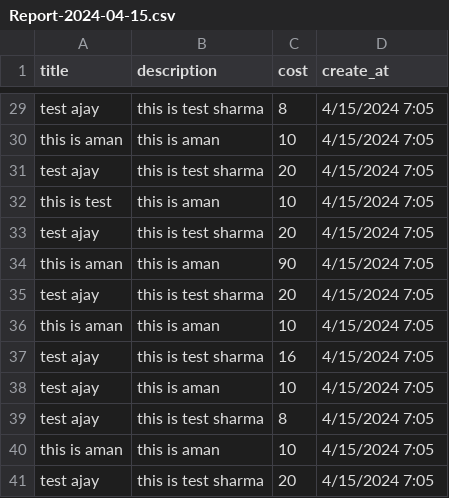
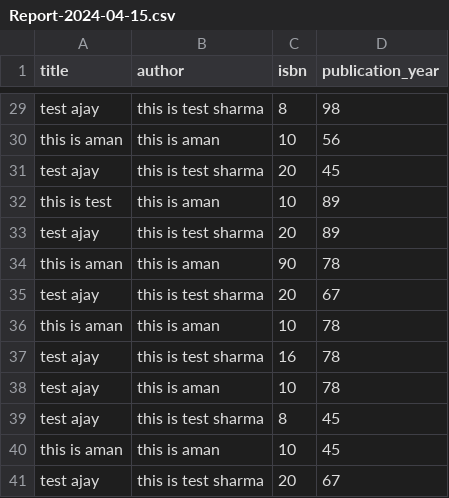
Before and after one commit to ajay0023130/django-import-export-project, a CSV file: importexportadmin/Report-2024-04-15.csv, drawn as a sheet; only a part is shown, gaps mark what is left out; the diff covers the shown part only; the diff names each change by its address in the sheet, - before the commit and + after, or states it on an @@ line.

```diff
--- a/importexportadmin/Report-2024-04-15.csv
+++ b/importexportadmin/Report-2024-04-15.csv
-B1: description
+B1: author
-C1: cost
+C1: isbn
-D1: create_at
+D1: publication_year
-D29 (publication_year): 4/15/2024 7:05
+D29 (publication_year): 98
-D30 (publication_year): 4/15/2024 7:05
+D30 (publication_year): 56
-D31 (publication_year): 4/15/2024 7:05
+D31 (publication_year): 45
-D32:D33 (publication_year): 4/15/2024 7:05
+D32:D33 (publication_year): 89
-D34 (publication_year): 4/15/2024 7:05
+D34 (publication_year): 78
-D35 (publication_year): 4/15/2024 7:05
+D35 (publication_year): 67
-D36:D38 (publication_year): 4/15/2024 7:05
+D36:D38 (publication_year): 78
-D39:D40 (publication_year): 4/15/2024 7:05
+D39:D40 (publication_year): 45
-D41 (publication_year): 4/15/2024 7:05
+D41 (publication_year): 67
```
Also changed, not shown: 27 edited cells elsewhere in this file, 22 other files.
